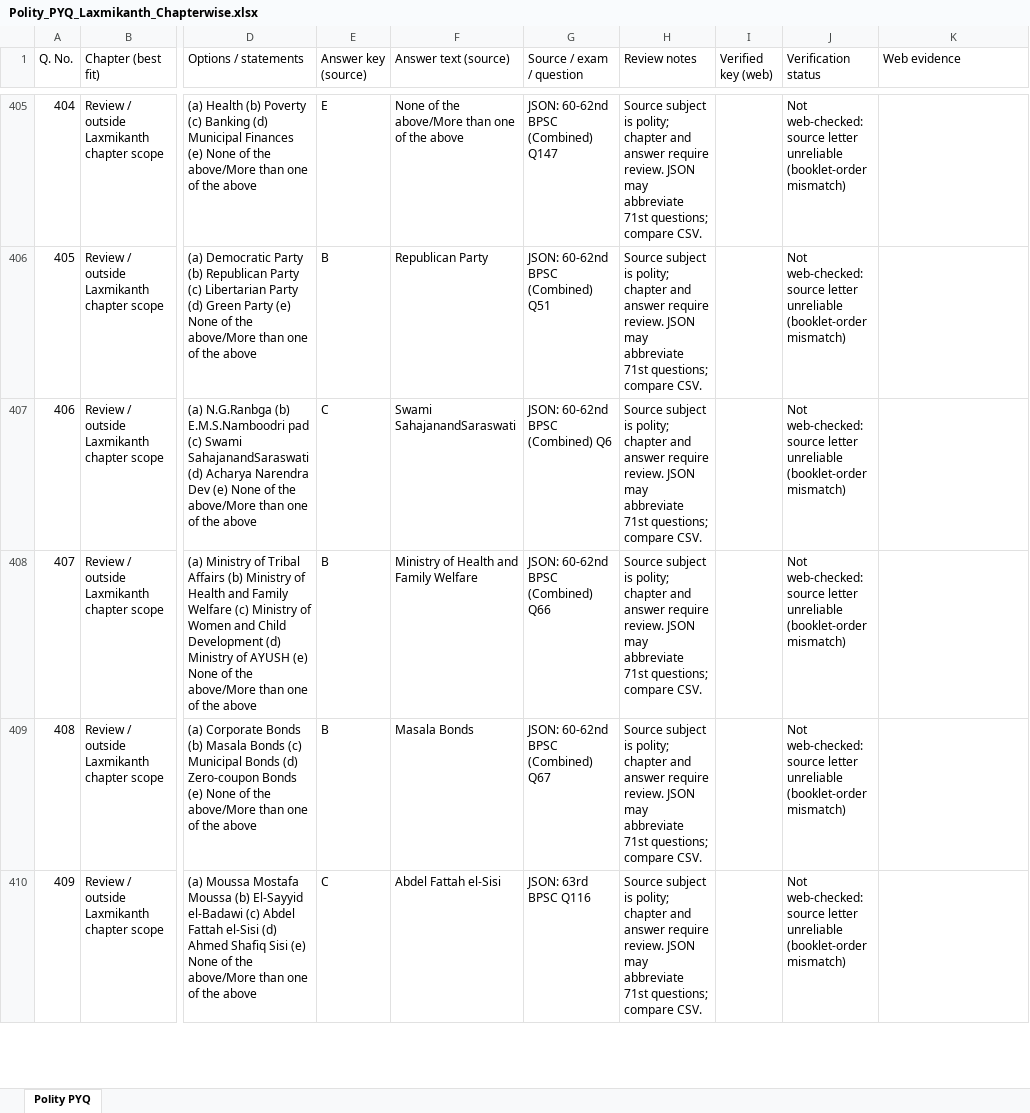
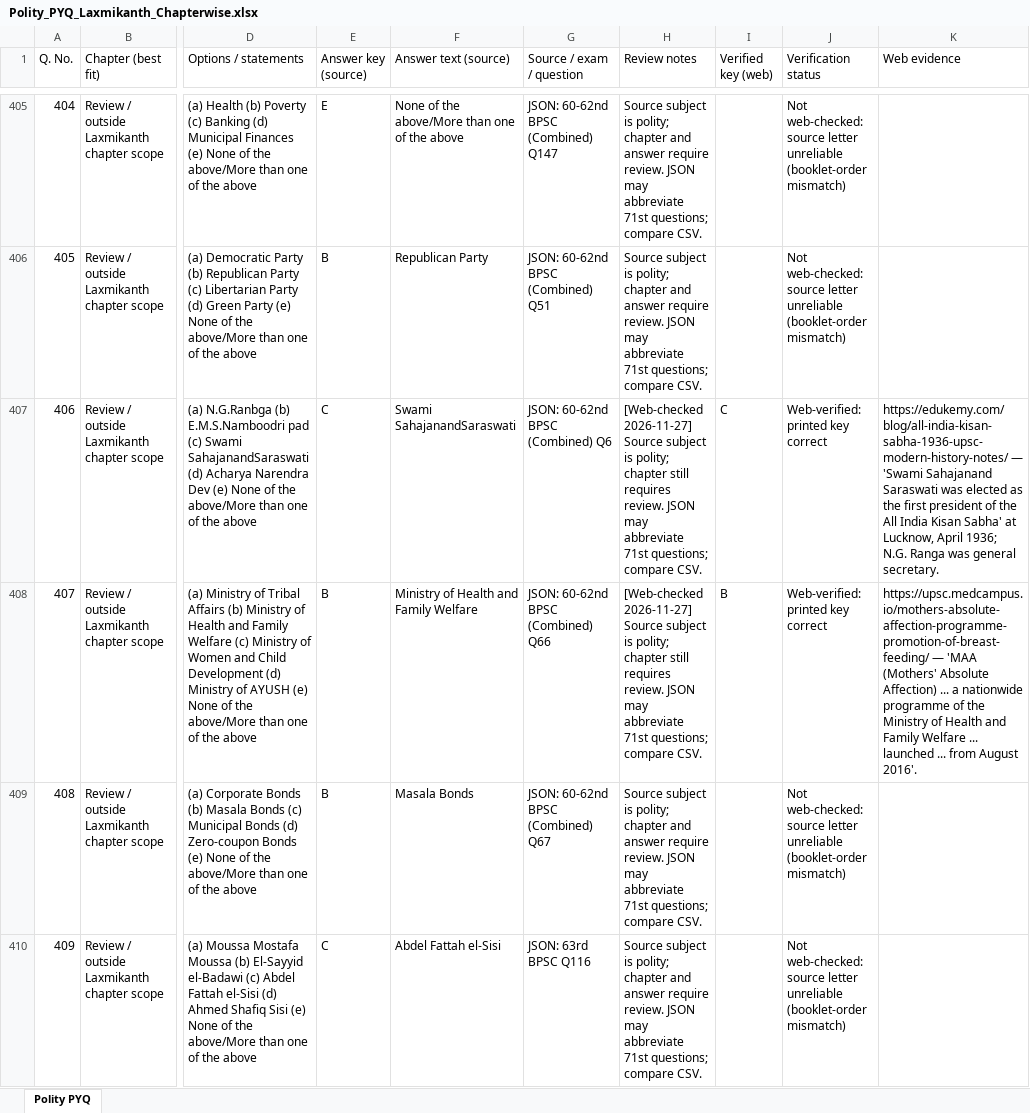
Before and after one commit to happyhaiabhi/GhatnaChakra-BPSC, an Excel workbook: Polity_PYQ_Laxmikanth_Chapterwise.xlsx, sheet Polity PYQ, drawn as a sheet; only a part is shown, gaps mark what is left out; values as stored, in another font and other column widths than the file's, no cell formats; the diff covers the shown part only; the diff names each change by its address in the sheet, - before the commit and + after, or states it on an @@ line.

Commit message:
Polity PYQ: sweep to 313/515 (front of sheet: 42nd Amendment, Schedules, President)
Co-authored-by: arena-agent <297053741+arena-agent@users.noreply.github.com>

```diff
--- a/Polity_PYQ_Laxmikanth_Chapterwise.xlsx (sheet Polity PYQ)
+++ b/Polity_PYQ_Laxmikanth_Chapterwise.xlsx (sheet Polity PYQ)
-H407:H408 (Review notes): Source subject is polity; chapter and answer require review. JSON…
+H407:H408 (Review notes): [Web-checked 2026-11-27] Source subject is polity; chapter still requires review. JSON…
-I407 (Verified key (web)): (empty)
+I407 (Verified key (web)): C
-J407:J408 (Verification status): Not web-checked: source letter unreliable (booklet-order mismatch)
+J407:J408 (Verification status): Web-verified: printed key correct
-K407 (Web evidence): (empty)
+K407 (Web evidence): https://edukemy.com/blog/all-india-kisan-sabha-1936-upsc-modern-history-notes/ — 'Swami Sahajanand Saraswati was elected as the first president of the All India Kisan Sabha' at Lucknow, April 1936; N.G. Ranga was general secretary.
-I408 (Verified key (web)): (empty)
+I408 (Verified key (web)): B
-K408 (Web evidence): (empty)
+K408 (Web evidence): https://upsc.medcampus.io/mothers-absolute-affection-programme-promotion-of-breast-feeding/ — 'MAA (Mothers' Absolute Affection) ... a nationwide programme of the Ministry of Health and Family Welfare ... launched ... from August 2016'.
```
Also changed, not shown: 204 edited cells elsewhere in this sheet, cell formats, 4 other files.
